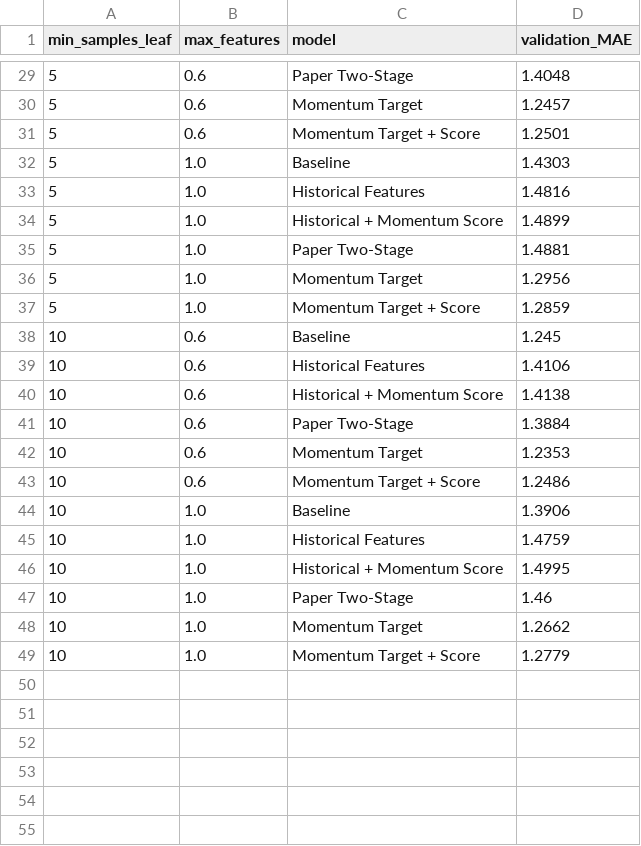
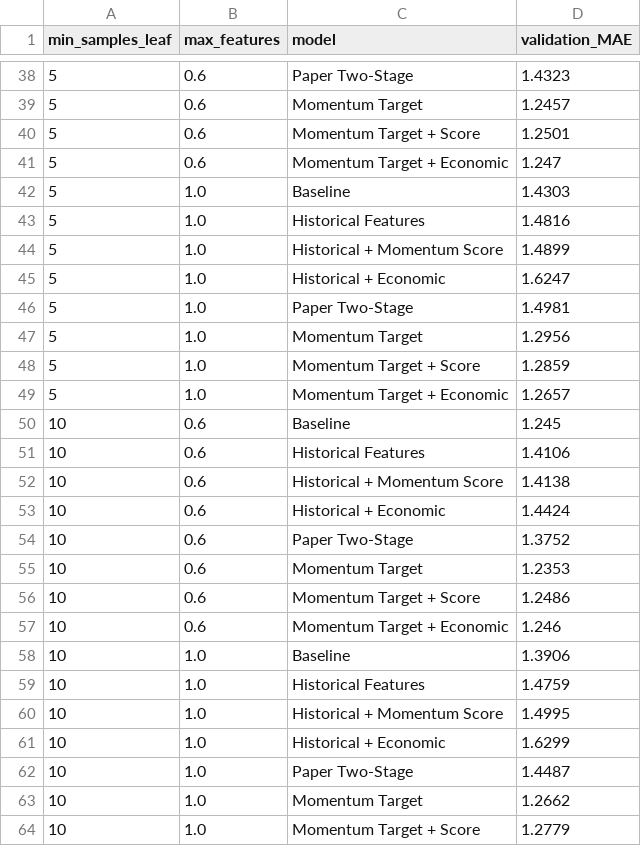
Before and after one commit to ryonahh/ML_MiniProject_53, a CSV file: results/tuning_grid.csv, drawn as a sheet; only a part is shown, gaps mark what is left out; the diff covers the shown part only.

```diff
--- a/results/tuning_grid.csv
+++ b/results/tuning_grid.csv
@@ -29,4 +38,5 @@ min_samples_leaf,max_features,model,validation_MAE
-5,0.6,Paper Two-Stage,1.4048
+5,0.6,Paper Two-Stage,1.4323
 5,0.6,Momentum Target,1.2457
 5,0.6,Momentum Target + Score,1.2501
+5,0.6,Momentum Target + Economic,1.247
 5,1.0,Baseline,1.4303
@@ -34,5 +44,7 @@ min_samples_leaf,max_features,model,validation_MAE
 5,1.0,Historical + Momentum Score,1.4899
-5,1.0,Paper Two-Stage,1.4881
+5,1.0,Historical + Economic,1.6247
+5,1.0,Paper Two-Stage,1.4981
 5,1.0,Momentum Target,1.2956
 5,1.0,Momentum Target + Score,1.2859
+5,1.0,Momentum Target + Economic,1.2657
 10,0.6,Baseline,1.245
@@ -40,5 +52,7 @@ min_samples_leaf,max_features,model,validation_MAE
 10,0.6,Historical + Momentum Score,1.4138
-10,0.6,Paper Two-Stage,1.3884
+10,0.6,Historical + Economic,1.4424
+10,0.6,Paper Two-Stage,1.3752
 10,0.6,Momentum Target,1.2353
 10,0.6,Momentum Target + Score,1.2486
+10,0.6,Momentum Target + Economic,1.246
 10,1.0,Baseline,1.3906
@@ -46,3 +60,4 @@ min_samples_leaf,max_features,model,validation_MAE
 10,1.0,Historical + Momentum Score,1.4995
-10,1.0,Paper Two-Stage,1.46
+10,1.0,Historical + Economic,1.6299
+10,1.0,Paper Two-Stage,1.4487
 10,1.0,Momentum Target,1.2662
```
Also changed, not shown: 10 added rows and 4 edited cells elsewhere in this file, results/forecast_2020.csv, results/predictions_2016.csv, 15 other files.
